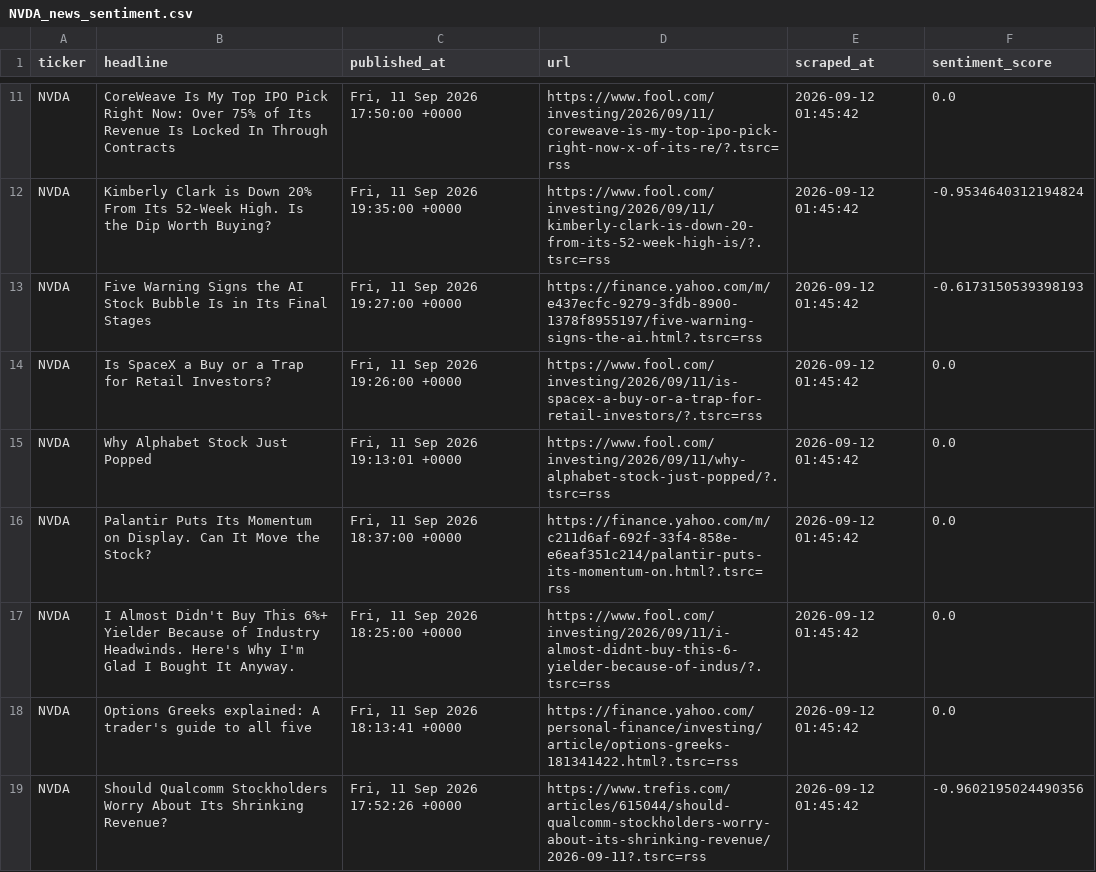
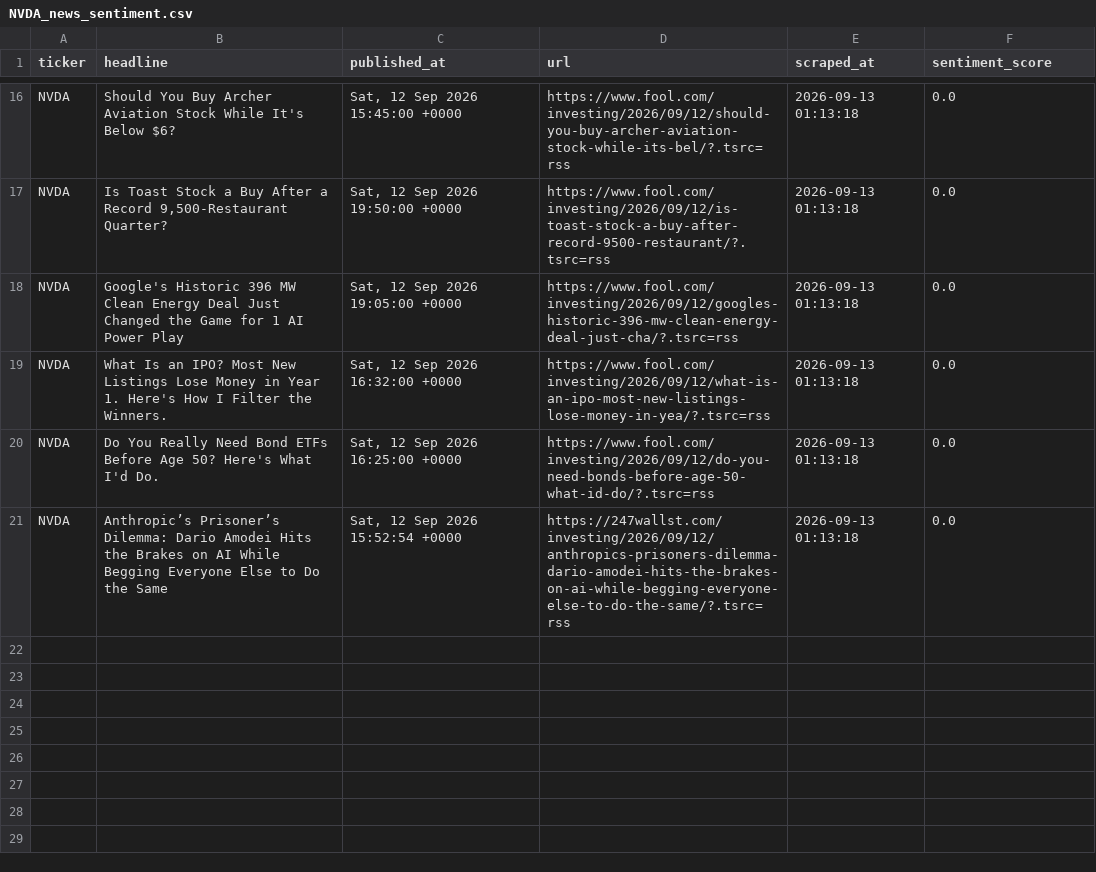
Before and after one commit to faraan1/Predictive-Trading-Bot, a CSV file: data/processed/NVDA_news_sentiment.csv, drawn as a sheet; only a part is shown, gaps mark what is left out; removed rows and columns are numbered as before the commit, all else as after; the diff covers the shown part only; the diff names each change by its address in the sheet, - before the commit and + after, or states it on an @@ line.

```diff
--- a/data/processed/NVDA_news_sentiment.csv
+++ b/data/processed/NVDA_news_sentiment.csv
-B16 (headline): CoreWeave Is My Top IPO Pick Right Now: Over 75% of Its Revenue Is Locked In Through Contracts
+B16 (headline): Should You Buy Archer Aviation Stock While It's Below $6?
-C16 (published_at): Fri, 11 Sep 2026 17:50:00 +0000
+C16 (published_at): Sat, 12 Sep 2026 15:45:00 +0000
-D16 (url): https://www.fool.com/investing/2026/09/11/coreweave-is-my-top-ipo-pick-right-now-x-of-its-re/?.tsrc=rss
+D16 (url): https://www.fool.com/investing/2026/09/12/should-you-buy-archer-aviation-stock-while-its-bel/?.tsrc=rss
-E16 (scraped_at): 2026-09-12 01:45:42
+E16 (scraped_at): 2026-09-13 01:13:18
-row 12: NVDA | Kimberly Clark is Down 20% From Its 52-Week High. Is the Dip Worth Buying? | Fri, 11 Sep 2026 19:35:00 +0000 | https://www.fool.com/investing/2026/09/11/kimberly-clark-is-down-20-from-its-52-week-high-is/?.tsrc=rss | 2026-09-12 01:45:42 | -0.9534640312194824
-row 13: NVDA | Five Warning Signs the AI Stock Bubble Is in Its Final Stages | Fri, 11 Sep 2026 19:27:00 +0000 | https://finance.yahoo.com/m/e437ecfc-9279-3fdb-8900-1378f8955197/five-warning-signs-the-ai.html?.tsrc=rss | 2026-09-12 01:45:42 | -0.6173150539398193
-B17 (headline): Is SpaceX a Buy or a Trap for Retail Investors?
+B17 (headline): Is Toast Stock a Buy After a Record 9,500-Restaurant Quarter?
-C17 (published_at): Fri, 11 Sep 2026 19:26:00 +0000
+C17 (published_at): Sat, 12 Sep 2026 19:50:00 +0000
-D17 (url): https://www.fool.com/investing/2026/09/11/is-spacex-a-buy-or-a-trap-for-retail-investors/?.tsrc=rss
+D17 (url): https://www.fool.com/investing/2026/09/12/is-toast-stock-a-buy-after-record-9500-restaurant/?.tsrc=rss
-E17:E21 (scraped_at): 2026-09-12 01:45:42
+E17:E21 (scraped_at): 2026-09-13 01:13:18
-B18 (headline): Why Alphabet Stock Just Popped
+B18 (headline): Google's Historic 396 MW Clean Energy Deal Just Changed the Game for 1 AI Power Play
-C18 (published_at): Fri, 11 Sep 2026 19:13:01 +0000
+C18 (published_at): Sat, 12 Sep 2026 19:05:00 +0000
-D18 (url): https://www.fool.com/investing/2026/09/11/why-alphabet-stock-just-popped/?.tsrc=rss
+D18 (url): https://www.fool.com/investing/2026/09/12/googles-historic-396-mw-clean-energy-deal-just-cha/?.tsrc=rss
-B19 (headline): Palantir Puts Its Momentum on Display. Can It Move the Stock?
+B19 (headline): What Is an IPO? Most New Listings Lose Money in Year 1. Here's How I Filter the Winners.
-C19 (published_at): Fri, 11 Sep 2026 18:37:00 +0000
+C19 (published_at): Sat, 12 Sep 2026 16:32:00 +0000
-D19 (url): https://finance.yahoo.com/m/c211d6af-692f-33f4-858e-e6eaf351c214/palantir-puts-its-momentum-on.html?.tsrc=rss
+D19 (url): https://www.fool.com/investing/2026/09/12/what-is-an-ipo-most-new-listings-lose-money-in-yea/?.tsrc=rss
-B20 (headline): I Almost Didn't Buy This 6%+ Yielder Because of Industry Headwinds. Here's Why I'm Glad I Bought It Anyway.
+B20 (headline): Do You Really Need Bond ETFs Before Age 50? Here's What I'd Do.
-C20 (published_at): Fri, 11 Sep 2026 18:25:00 +0000
+C20 (published_at): Sat, 12 Sep 2026 16:25:00 +0000
-D20 (url): https://www.fool.com/investing/2026/09/11/i-almost-didnt-buy-this-6-yielder-because-of-indus/?.tsrc=rss
+D20 (url): https://www.fool.com/investing/2026/09/12/do-you-need-bonds-before-age-50-what-id-do/?.tsrc=rss
-B21 (headline): Options Greeks explained: A trader's guide to all five
+B21 (headline): Anthropic’s Prisoner’s Dilemma: Dario Amodei Hits the Brakes on AI While Begging Everyone Else to Do the Same
-C21 (published_at): Fri, 11 Sep 2026 18:13:41 +0000
+C21 (published_at): Sat, 12 Sep 2026 15:52:54 +0000
-D21 (url): https://finance.yahoo.com/personal-finance/investing/article/options-greeks-181341422.html?.tsrc=rss
+D21 (url): https://247wallst.com/investing/2026/09/12/anthropics-prisoners-dilemma-dario-amodei-hits-the-brakes-on-ai-while-begging-everyone-else-to-do-the-same/?.tsrc=rss
-row 19: NVDA | Should Qualcomm Stockholders Worry About Its Shrinking Revenue? | Fri, 11 Sep 2026 17:52:26 +0000 | https://www.trefis.com/articles/615044/should-qualcomm-stockholders-worry-about-its-shrinking-revenue/2026-09-11?.tsrc=rss | 2026-09-12 01:45:42 | -0.9602195024490356
```
Also changed, not shown: 9 added rows, 4 removed rows and 20 edited cells elsewhere in this file, data/processed/GOOGL_news_sentiment.csv, data/processed/TSLA_news_sentiment.csv, 41 other files.
